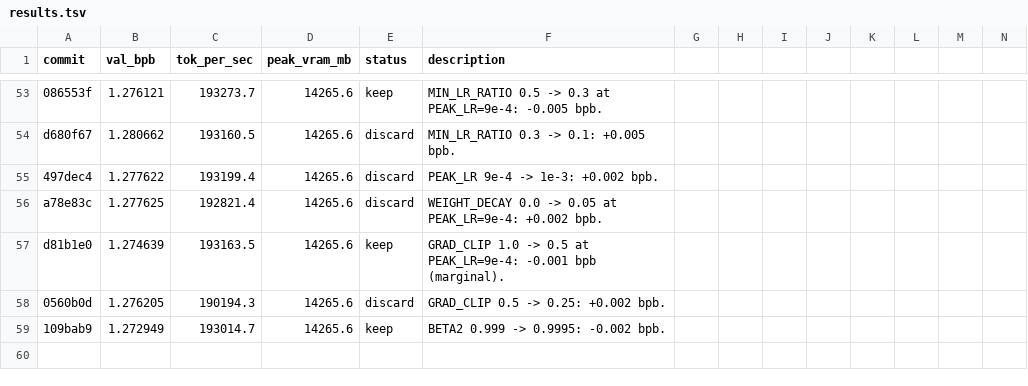
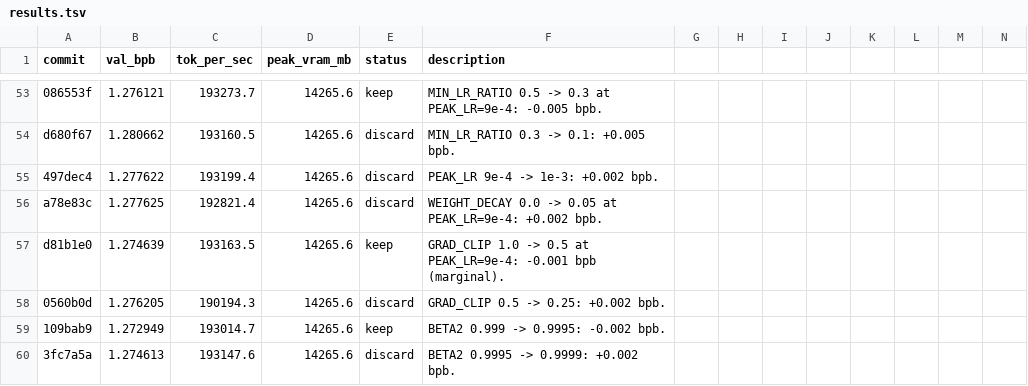
Before and after one commit to rbownes/Gpt-repro-, a TSV file: autoresearch/results.tsv, drawn as a sheet; only a part is shown, gaps mark what is left out; rows hold the shown columns only; the diff names each change by its address in the sheet, - before the commit and + after, or states it on an @@ line.

Commit message:
results: discard BETA2 0.9999 (+0.002)

```diff
--- a/autoresearch/results.tsv
+++ b/autoresearch/results.tsv
+row 60: 3fc7a5a | 1.274613 | 193147.6 | 14265.6 | discard | BETA2 0.9995 -> 0.9999: +0.002 bpb.
```
